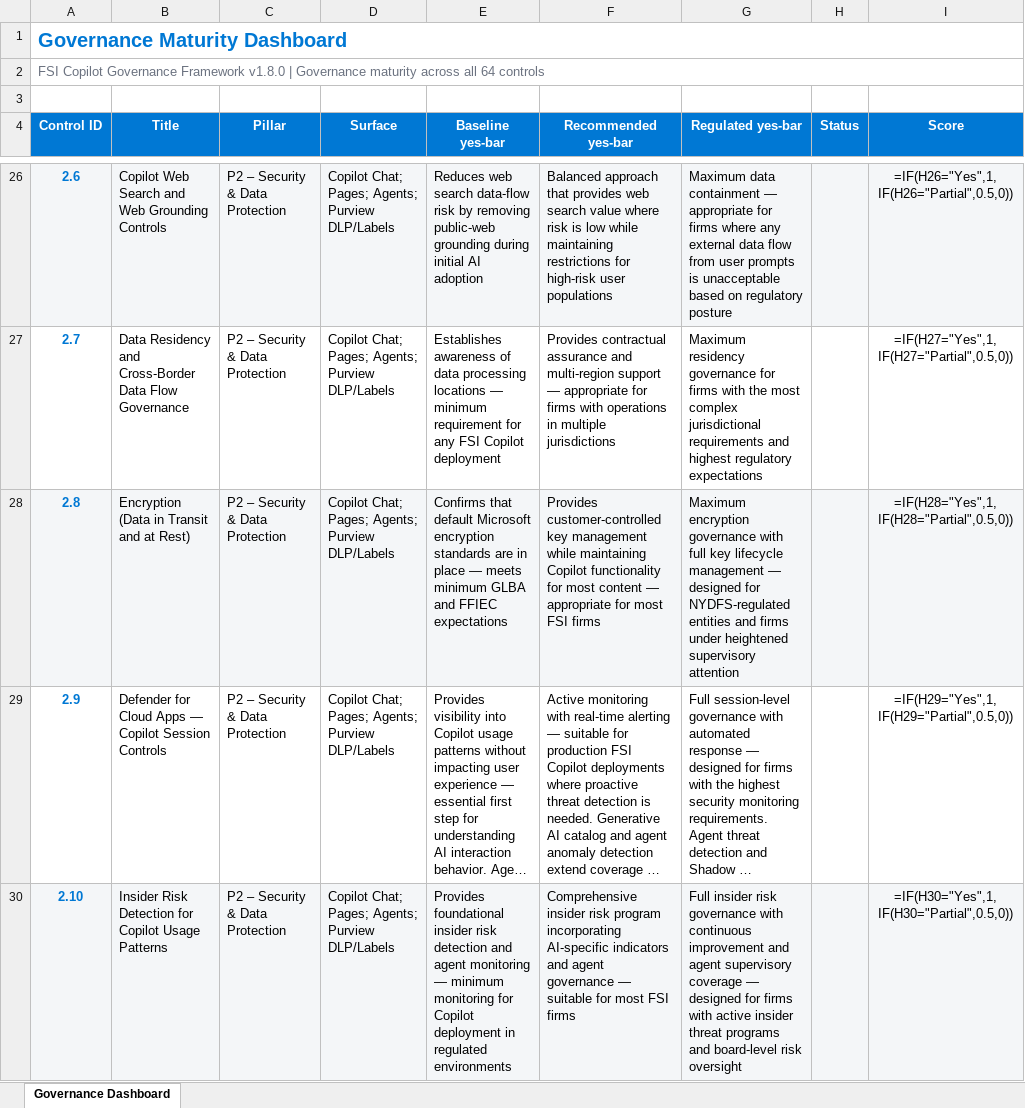
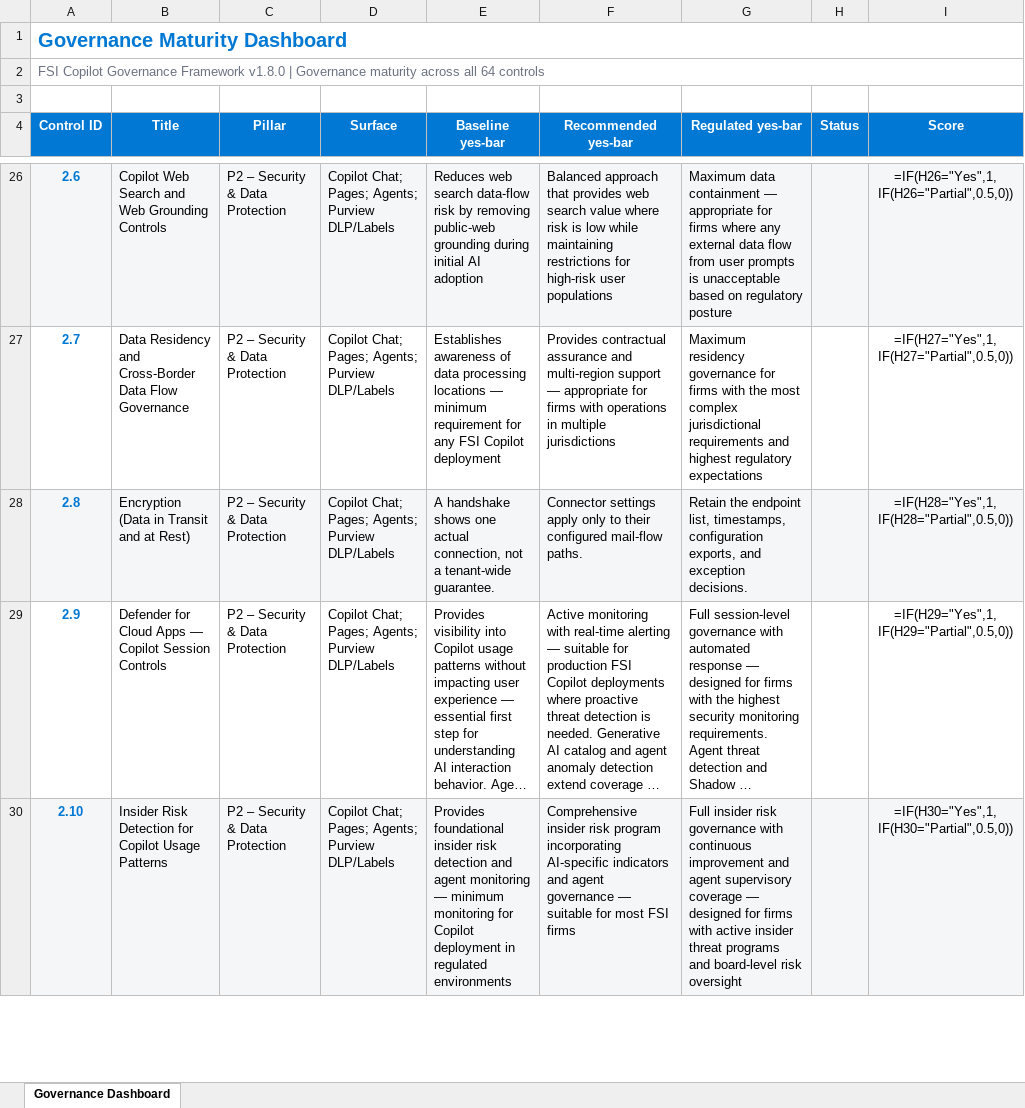
Before and after one commit to judeper/FSI-CopilotGov, an Excel workbook: assessment/templates/governance-maturity-dashboard.xlsx, sheet Governance Dashboard, drawn as a sheet; only a part is shown, gaps mark what is left out; long unchanged cells end in …; values as stored, in another font and other column widths than the file's, no borders; formulas without a stored value are shown as written; the diff names each change by its address in the sheet, - before the commit and + after, or states it on an @@ line.

```diff
--- a/assessment/templates/governance-maturity-dashboard.xlsx (sheet Governance Dashboard)
+++ b/assessment/templates/governance-maturity-dashboard.xlsx (sheet Governance Dashboard)
-E28 (Baseline yes-bar): Confirms that default Microsoft encryption standards are in place — meets minimum GLBA and FFIEC expectations
+E28 (Baseline yes-bar): A handshake shows one actual connection, not a tenant-wide guarantee.
-F28 (Recommended yes-bar): Provides customer-controlled key management while maintaining Copilot functionality for most content — appropriate for most FSI firms
+F28 (Recommended yes-bar): Connector settings apply only to their configured mail-flow paths.
-G28 (Regulated yes-bar): Maximum encryption governance with full key lifecycle management — designed for NYDFS-regulated entities and firms under heightened supervisory attention
+G28 (Regulated yes-bar): Retain the endpoint list, timestamps, configuration exports, and exception decisions.
```
Also changed, not shown: assessment/templates/exchange-online-admin-checklist.xlsx, assessment/templates/governance-lead-checklist.xlsx, 45 other files.
